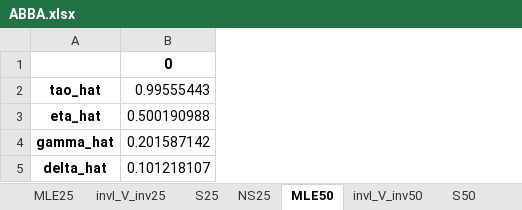
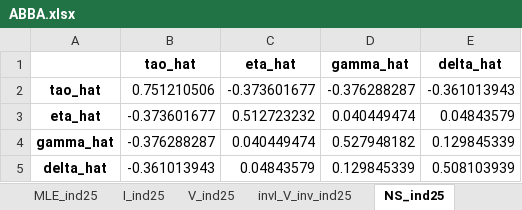
Before and after one commit to SharonLiu716/Study_CrossoverDesign, an Excel workbook: SimOutput/ABBA.xlsx, sheet NS_ind25, drawn as a sheet; values as stored, in another font and other column widths than the file's, no borders; removed rows and columns are numbered as before the commit, all else as after; the diff names each change by its address in the sheet, - before the commit and + after, or states it on an @@ line.

```diff
--- a/SimOutput/ABBA.xlsx (sheet NS_ind25)
+++ b/SimOutput/ABBA.xlsx (sheet NS_ind25)
-sheet tab: MLE25
+sheet tab: MLE_ind25
-sheet tab: invI_V_inv25
+sheet tab: I_ind25
-sheet tab: S25
+sheet tab: V_ind25
-sheet tab: NS25
+sheet tab: invI_V_inv_ind25
-sheet tab: MLE50
+sheet tab: NS_ind25
-column B (0), rows 2-5: 0.99555443 | 0.500190988 | 0.201587142 | 0.101218107
+column B (tao_hat), rows 2-5: 0.751210506 | -0.373601677 | -0.376288287 | -0.361013943
+column C (eta_hat), rows 2-5: -0.373601677 | 0.512723232 | 0.040449474 | 0.04843579
+column D (gamma_hat), rows 2-5: -0.376288287 | 0.040449474 | 0.527948182 | 0.129845339
+column E (delta_hat), rows 2-5: -0.361013943 | 0.04843579 | 0.129845339 | 0.508103939
```
Also changed, not shown: sheet V_ind25, sheet I_ind50, sheet I_cor25, sheet V_cor25, sheet invI_V_inv_ind25, sheet NS_cor25, 9 more sheets, other sheet tabs, 6 other files.
